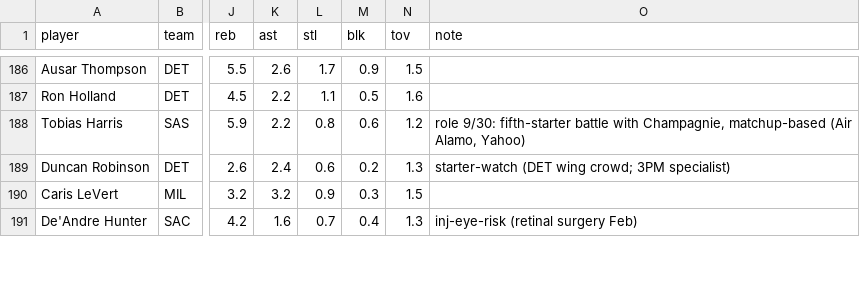
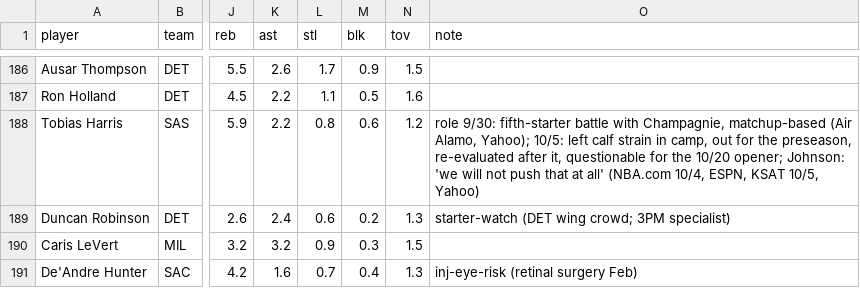
Before and after one commit to nic095layson/yahoo-fantasy-basketball, a CSV file: data/players.csv, drawn as a sheet; only a part is shown, gaps mark what is left out; the diff covers the shown part only; the diff names each change by its address in the sheet, - before the commit and + after, or states it on an @@ line.

```diff
--- a/data/players.csv
+++ b/data/players.csv
-O188 (note): …(Air Alamo, Yahoo)
+O188 (note): …(Air Alamo, Yahoo); 10/5: left calf strain in camp, out for the preseason, re-evaluated after it, questionable for the 10/20 opener; Johnson: 'we will not push that at all' (NBA.com 10/4, ESPN, KSAT 10/5, Yahoo)
```
Also changed, not shown: 1 added row and 19 edited cells elsewhere in this file, data/kit-snapshot.csv, 5 other files.
